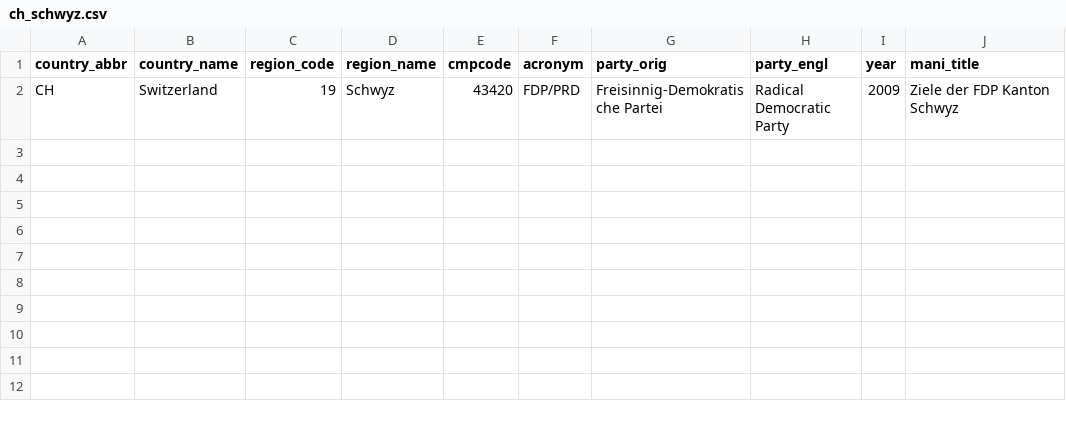
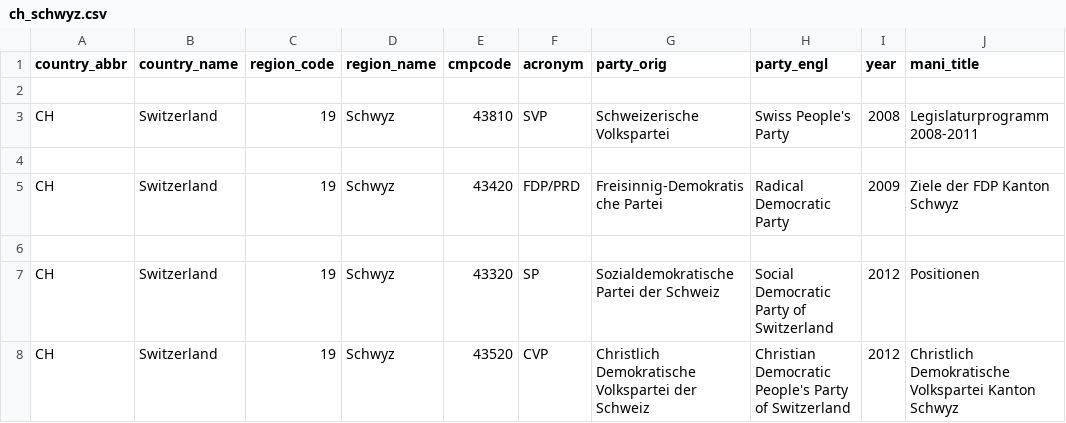
Before and after one commit to julianbernauer/polidoc, a CSV file: regions/switzerland/ch_schwyz.csv, drawn as a sheet.

Commit message:
Update ch_schwyz.csv

```diff
--- a/regions/switzerland/ch_schwyz.csv
+++ b/regions/switzerland/ch_schwyz.csv
@@ -1,2 +1,8 @@
 country_abbr,country_name,region_code,region_name,cmpcode,acronym,party_orig,party_engl,year,mani_title
+
+CH,Switzerland,19,Schwyz,43810,SVP,Schweizerische Volkspartei,Swiss People's Party,2008,Legislaturprogramm 2008-2011
+
 CH,Switzerland,19,Schwyz,43420,FDP/PRD,Freisinnig-Demokratische Partei,Radical Democratic Party,2009,Ziele der FDP Kanton Schwyz
+
+CH,Switzerland,19,Schwyz,43320,SP,Sozialdemokratische Partei der Schweiz,Social Democratic Party of Switzerland,2012,Positionen
+CH,Switzerland,19,Schwyz,43520,CVP,Christlich Demokratische Volkspartei der Schweiz,Christian Democratic People's Party of Switzerland,2012, Christlich Demokratische Volkspartei Kanton Schwyz
```
